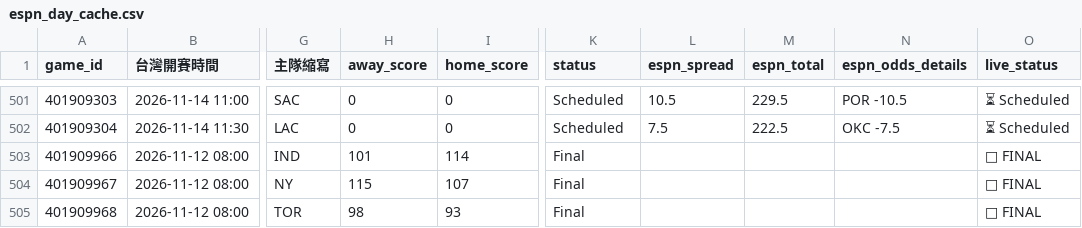
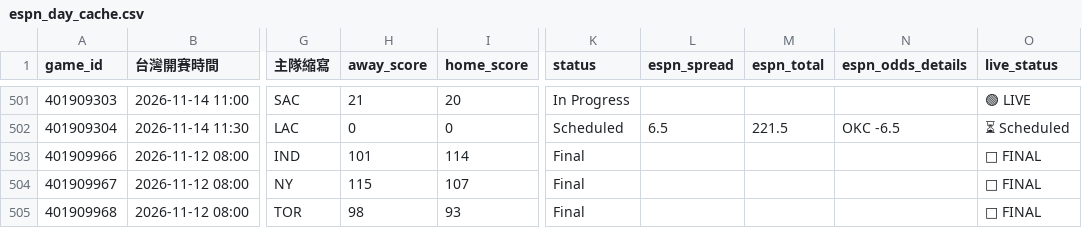
Before and after one commit to zxbcv2689-source/NBA-betting-project, a CSV file: data/espn_day_cache.csv, drawn as a sheet; only a part is shown, gaps mark what is left out; the diff covers the shown part only; the diff names each change by its address in the sheet, - before the commit and + after, or states it on an @@ line.

```diff
--- a/data/espn_day_cache.csv
+++ b/data/espn_day_cache.csv
-H501 (away_score): 0
+H501 (away_score): 21
-I501 (home_score): 0
+I501 (home_score): 20
-K501 (status): Scheduled
+K501 (status): In Progress
-L501 (espn_spread): 10.5
+L501 (espn_spread): (empty)
-M501 (espn_total): 229.5
+M501 (espn_total): (empty)
-N501 (espn_odds_details): POR -10.5
+N501 (espn_odds_details): (empty)
-O501 (live_status): ⏳ Scheduled
+O501 (live_status): 🟢 LIVE
-L502 (espn_spread): 7.5
+L502 (espn_spread): 6.5
-M502 (espn_total): 222.5
+M502 (espn_total): 221.5
-N502 (espn_odds_details): OKC -7.5
+N502 (espn_odds_details): OKC -6.5
```
Also changed, not shown: 33 edited cells elsewhere in this file, data/auto_injury_adjustments.csv, data/line_snapshots.csv, 1 other file.
